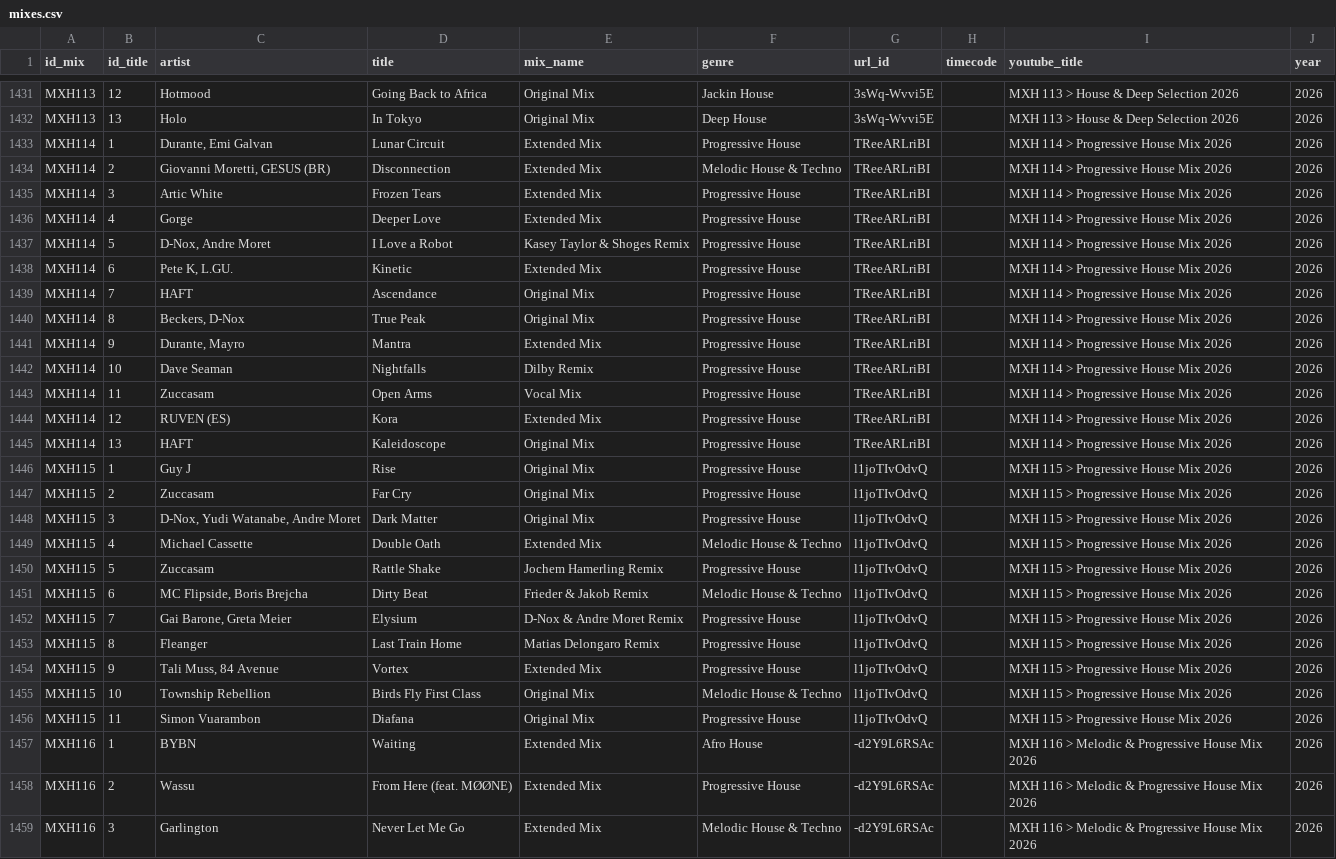
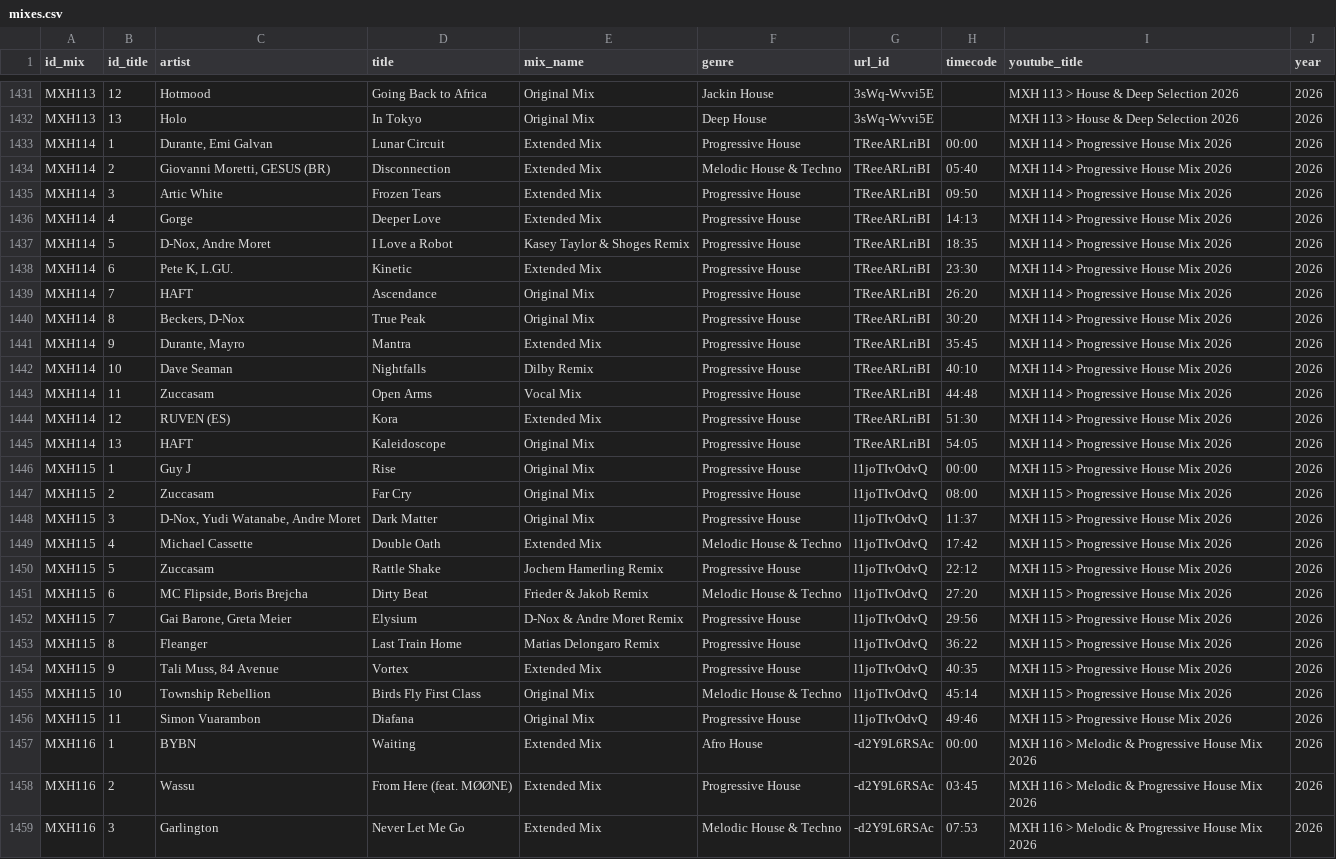
Before and after one commit to ellipticstudio/mxhcatalog, a CSV file: mixes.csv, drawn as a sheet; only a part is shown, gaps mark what is left out; the diff covers the shown part only; the diff names each change by its address in the sheet, - before the commit and + after, or states it on an @@ line.

Commit message:
Add files via upload

```diff
--- a/mixes.csv
+++ b/mixes.csv
-H1433 (timecode): (empty)
+H1433 (timecode): 00:00
-H1434 (timecode): (empty)
+H1434 (timecode): 05:40
-H1435 (timecode): (empty)
+H1435 (timecode): 09:50
-H1436 (timecode): (empty)
+H1436 (timecode): 14:13
-H1437 (timecode): (empty)
+H1437 (timecode): 18:35
-H1438 (timecode): (empty)
+H1438 (timecode): 23:30
-H1439 (timecode): (empty)
+H1439 (timecode): 26:20
-H1440 (timecode): (empty)
+H1440 (timecode): 30:20
-H1441 (timecode): (empty)
+H1441 (timecode): 35:45
-H1442 (timecode): (empty)
+H1442 (timecode): 40:10
-H1443 (timecode): (empty)
+H1443 (timecode): 44:48
-H1444 (timecode): (empty)
+H1444 (timecode): 51:30
-H1445 (timecode): (empty)
+H1445 (timecode): 54:05
-H1446 (timecode): (empty)
+H1446 (timecode): 00:00
-H1447 (timecode): (empty)
+H1447 (timecode): 08:00
-H1448 (timecode): (empty)
+H1448 (timecode): 11:37
-H1449 (timecode): (empty)
+H1449 (timecode): 17:42
-H1450 (timecode): (empty)
+H1450 (timecode): 22:12
-H1451 (timecode): (empty)
+H1451 (timecode): 27:20
-H1452 (timecode): (empty)
+H1452 (timecode): 29:56
-H1453 (timecode): (empty)
+H1453 (timecode): 36:22
-H1454 (timecode): (empty)
+H1454 (timecode): 40:35
-H1455 (timecode): (empty)
+H1455 (timecode): 45:14
-H1456 (timecode): (empty)
+H1456 (timecode): 49:46
-H1457 (timecode): (empty)
+H1457 (timecode): 00:00
-H1458 (timecode): (empty)
+H1458 (timecode): 03:45
-H1459 (timecode): (empty)
+H1459 (timecode): 07:53
```
Also changed, not shown: 81 edited cells elsewhere in this file.
